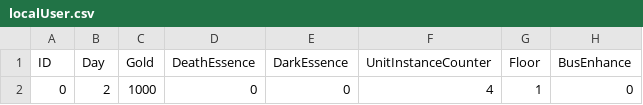
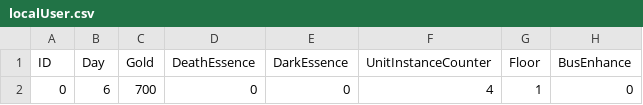
Before and after one commit to vliza321/DeathGuider, a CSV file: Assets/Resources/localUser.csv, drawn as a sheet; only a part is shown; the diff names each change by its address in the sheet, - before the commit and + after, or states it on an @@ line.

```diff
--- a/Assets/Resources/localUser.csv
+++ b/Assets/Resources/localUser.csv
-B2 (Day): 2
+B2 (Day): 6
-C2 (Gold): 1000
+C2 (Gold): 700
```
Also changed, not shown: Assets/Resources/Unit.csv, Assets/Resources/Weapon.csv, 6 other files.
